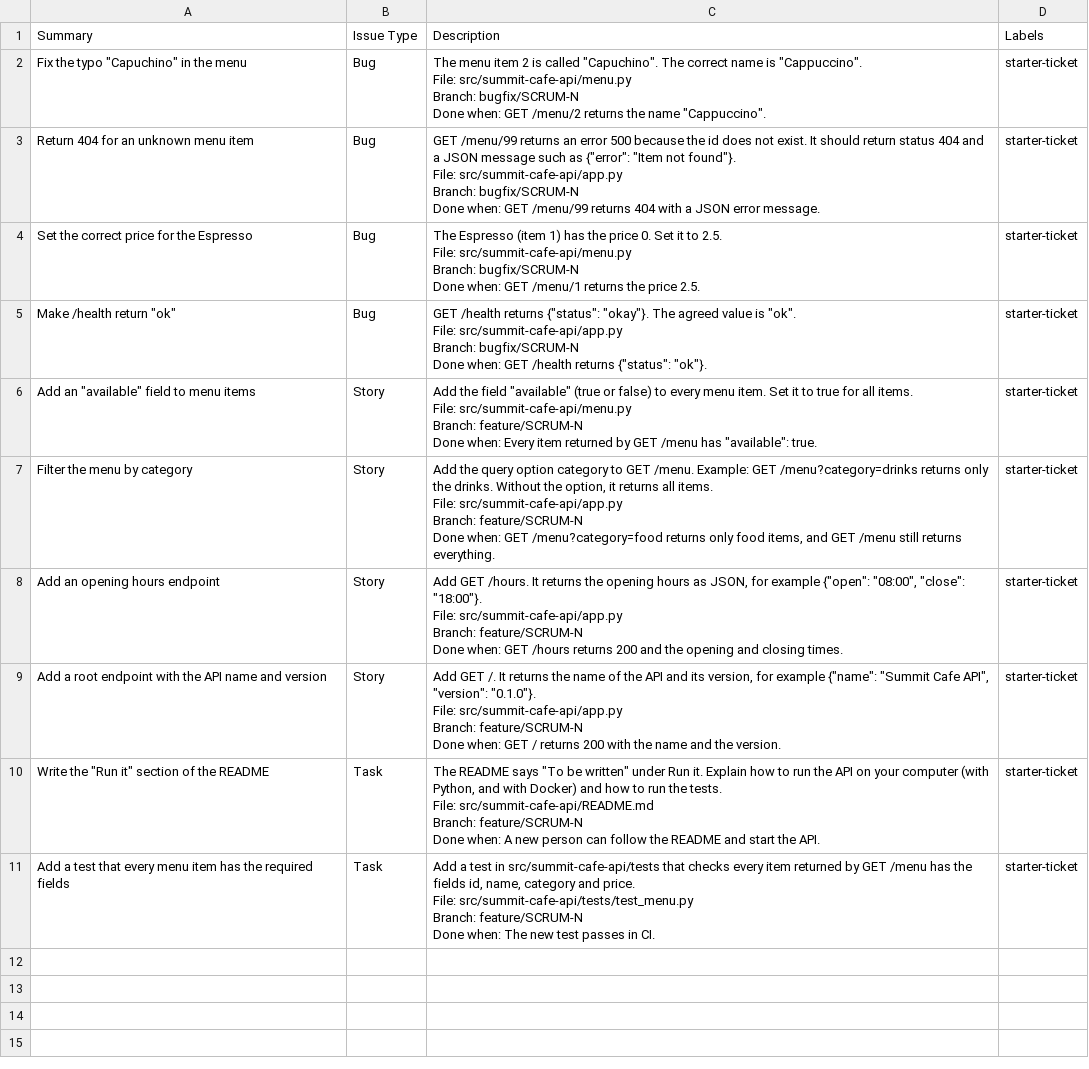
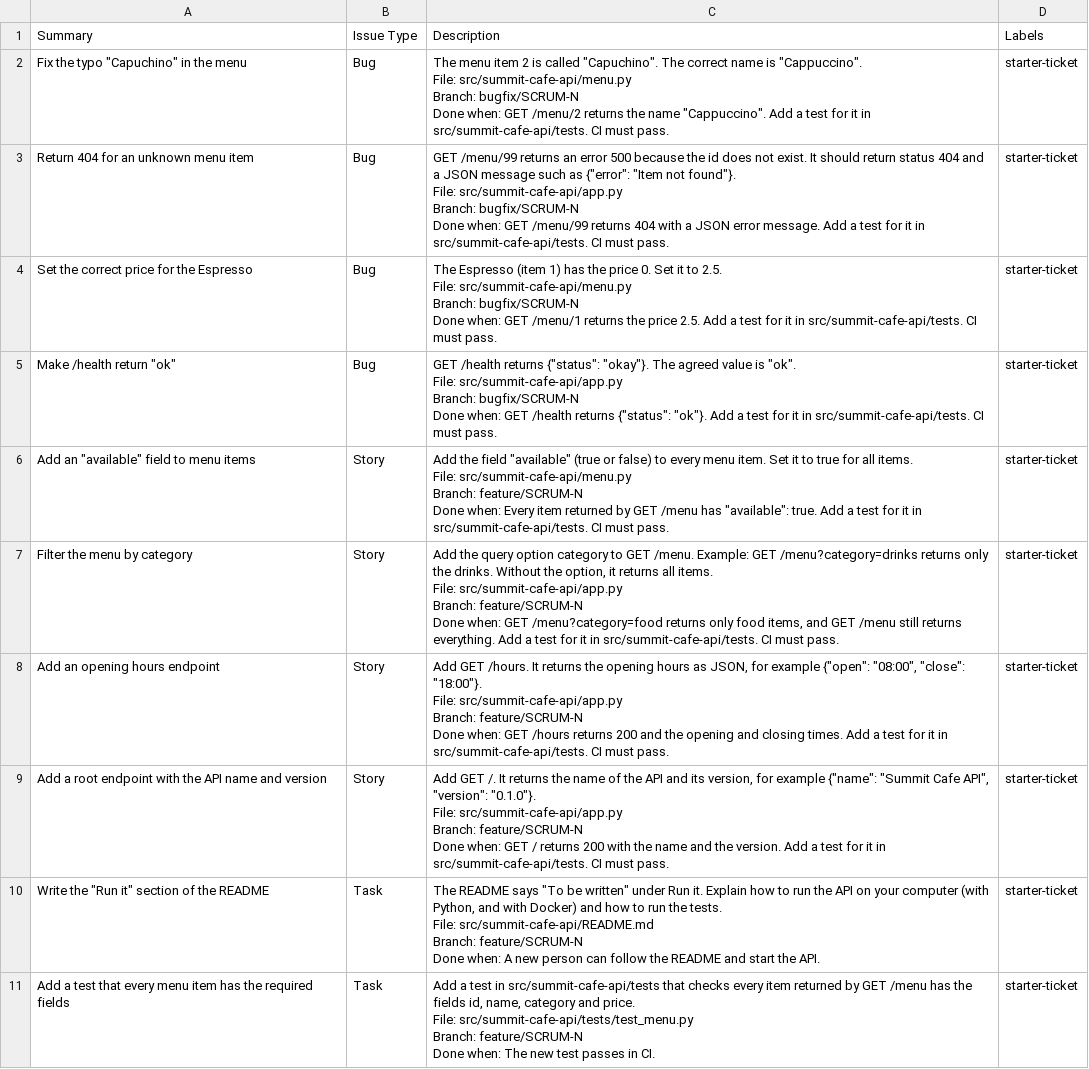
Before and after one commit to devopscourseeng/devops-expert-dapc, a CSV file: training/docs/starter-tickets.csv, drawn as a sheet.

```diff
--- a/training/docs/starter-tickets.csv
+++ b/training/docs/starter-tickets.csv
@@ -1,42 +1,42 @@
 Summary,Issue Type,Description,Labels
-"Fix the typo ""Capuchino"" in the menu",Bug,"The menu item 2 is called ""Capuchino"". The correct name is ""Cappuccino"".
-
-File: src/summit-cafe-api/menu.py
-Branch: bugfix/SCRUM-N
-Done when: GET /menu/2 returns the name ""Cappuccino"".",starter-ticket
-Return 404 for an unknown menu item,Bug,"GET /menu/99 returns an error 500 because the id does not exist. It should return status 404 and a JSON message such as {""error"": ""Item not found""}.
-
-File: src/summit-cafe-api/app.py
-Branch: bugfix/SCRUM-N
-Done when: GET /menu/99 returns 404 with a JSON error message.",starter-ticket
-Set the correct price for the Espresso,Bug,"The Espresso (item 1) has the price 0. Set it to 2.5.
-
-File: src/summit-cafe-api/menu.py
-Branch: bugfix/SCRUM-N
-Done when: GET /menu/1 returns the price 2.5.",starter-ticket
-"Make /health return ""ok""",Bug,"GET /health returns {""status"": ""okay""}. The agreed value is ""ok"".
-
-File: src/summit-cafe-api/app.py
-Branch: bugfix/SCRUM-N
-Done when: GET /health returns {""status"": ""ok""}.",starter-ticket
-"Add an ""available"" field to menu items",Story,"Add the field ""available"" (true or false) to every menu item. Set it to true for all items.
-
-File: src/summit-cafe-api/menu.py
-Branch: feature/SCRUM-N
-Done when: Every item returned by GET /menu has ""available"": true.",starter-ticket
-Filter the menu by category,Story,"Add the query option category to GET /menu. Example: GET /menu?category=drinks returns only the drinks. Without the option, it returns all items.
-
-File: src/summit-cafe-api/app.py
-Branch: feature/SCRUM-N
-Done when: GET /menu?category=food returns only food items, and GET /menu still returns everything.",starter-ticket
-Add an opening hours endpoint,Story,"Add GET /hours. It returns the opening hours as JSON, for example {""open"": ""08:00"", ""close"": ""18:00""}.
-
-File: src/summit-cafe-api/app.py
-Branch: feature/SCRUM-N
-Done when: GET /hours returns 200 and the opening and closing times.",starter-ticket
-Add a root endpoint with the API name and version,Story,"Add GET /. It returns the name of the API and its version, for example {""name"": ""Summit Cafe API"", ""version"": ""0.1.0""}.
-
-File: src/summit-cafe-api/app.py
-Branch: feature/SCRUM-N
-Done when: GET / returns 200 with the name and the version.",starter-ticket
+"Fix the typo ""Capuchino"" in the menu",Bug,"The menu item 2 is called ""Capuchino"". The correct name is ""Cappuccino"".
+
+File: src/summit-cafe-api/menu.py
+Branch: bugfix/SCRUM-N
+Done when: GET /menu/2 returns the name ""Cappuccino"". Add a test for it in src/summit-cafe-api/tests. CI must pass.",starter-ticket
+Return 404 for an unknown menu item,Bug,"GET /menu/99 returns an error 500 because the id does not exist. It should return status 404 and a JSON message such as {""error"": ""Item not found""}.
+
+File: src/summit-cafe-api/app.py
+Branch: bugfix/SCRUM-N
+Done when: GET /menu/99 returns 404 with a JSON error message. Add a test for it in src/summit-cafe-api/tests. CI must pass.",starter-ticket
+Set the correct price for the Espresso,Bug,"The Espresso (item 1) has the price 0. Set it to 2.5.
+
+File: src/summit-cafe-api/menu.py
+Branch: bugfix/SCRUM-N
+Done when: GET /menu/1 returns the price 2.5. Add a test for it in src/summit-cafe-api/tests. CI must pass.",starter-ticket
+"Make /health return ""ok""",Bug,"GET /health returns {""status"": ""okay""}. The agreed value is ""ok"".
+
+File: src/summit-cafe-api/app.py
+Branch: bugfix/SCRUM-N
+Done when: GET /health returns {""status"": ""ok""}. Add a test for it in src/summit-cafe-api/tests. CI must pass.",starter-ticket
+"Add an ""available"" field to menu items",Story,"Add the field ""available"" (true or false) to every menu item. Set it to true for all items.
+
+File: src/summit-cafe-api/menu.py
+Branch: feature/SCRUM-N
+Done when: Every item returned by GET /menu has ""available"": true. Add a test for it in src/summit-cafe-api/tests. CI must pass.",starter-ticket
+Filter the menu by category,Story,"Add the query option category to GET /menu. Example: GET /menu?category=drinks returns only the drinks. Without the option, it returns all items.
+
+File: src/summit-cafe-api/app.py
+Branch: feature/SCRUM-N
+Done when: GET /menu?category=food returns only food items, and GET /menu still returns everything. Add a test for it in src/summit-cafe-api/tests. CI must pass.",starter-ticket
+Add an opening hours endpoint,Story,"Add GET /hours. It returns the opening hours as JSON, for example {""open"": ""08:00"", ""close"": ""18:00""}.
+
+File: src/summit-cafe-api/app.py
+Branch: feature/SCRUM-N
+Done when: GET /hours returns 200 and the opening and closing times. Add a test for it in src/summit-cafe-api/tests. CI must pass.",starter-ticket
+Add a root endpoint with the API name and version,Story,"Add GET /. It returns the name of the API and its version, for example {""name"": ""Summit Cafe API"", ""version"": ""0.1.0""}.
+
+File: src/summit-cafe-api/app.py
+Branch: feature/SCRUM-N
+Done when: GET / returns 200 with the name and the version. Add a test for it in src/summit-cafe-api/tests. CI must pass.",starter-ticket
 "Write the ""Run it"" section of the README",Task,"The README says ""To be written"" under Run it. Explain how to run the API on your computer (with Python, and with Docker) and how to run the tests.
```
Also changed, not shown: 1 other file.
